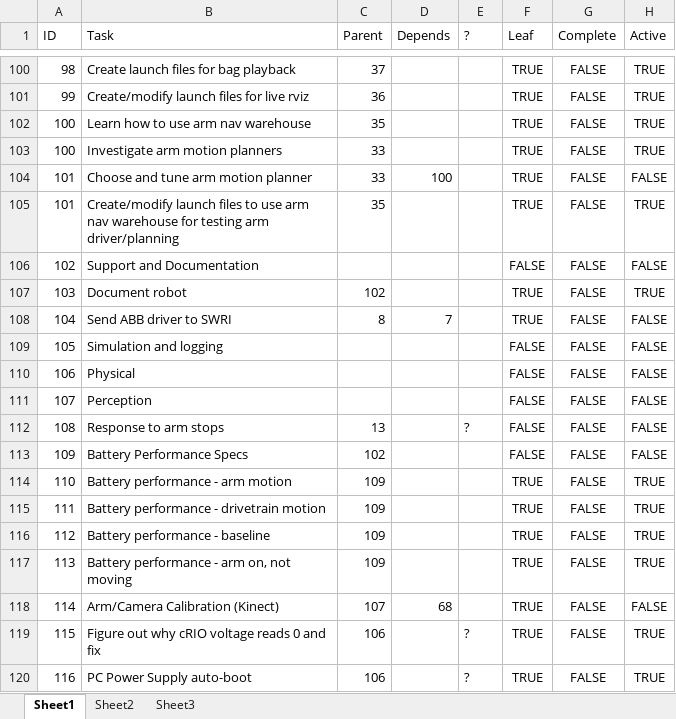
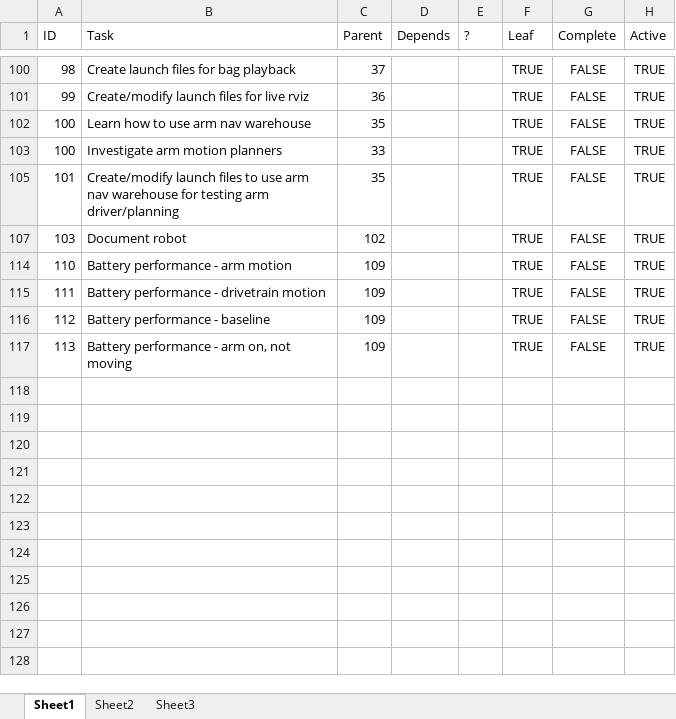
Before and after one commit to evenator/masters, an Excel workbook: tasks.xlsx, sheet Sheet1, drawn as a sheet; only a part is shown, gaps mark what is left out; values as stored, in another font and other column widths than the file's, no borders; conditional formats not drawn; the diff covers the shown part only; the diff names each change by its address in the sheet, - before the commit and + after, or states it on an @@ line.

```diff
--- a/tasks.xlsx (sheet Sheet1)
+++ b/tasks.xlsx (sheet Sheet1)
@@ row 104 hidden: 101 | Choose and tune arm motion planner | 33 | 100 |  | TRUE | FALSE | FALSE @@
@@ row 106 hidden: 102 | Support and Documentation |  |  |  | FALSE | FALSE | FALSE @@
@@ row 108 hidden: 104 | Send ABB driver to SWRI | 8 | 7 |  | TRUE | FALSE | FALSE @@
@@ row 109 hidden: 105 | Simulation and logging |  |  |  | FALSE | FALSE | FALSE @@
@@ row 110 hidden: 106 | Physical |  |  |  | FALSE | FALSE | FALSE @@
@@ row 111 hidden: 107 | Perception |  |  |  | FALSE | FALSE | FALSE @@
@@ row 112 hidden: 108 | Response to arm stops | 13 |  | ? | FALSE | FALSE | FALSE @@
@@ row 113 hidden: 109 | Battery Performance Specs | 102 |  |  | FALSE | FALSE | FALSE @@
@@ row 118 hidden: 114 | Arm/Camera Calibration (Kinect) | 107 | 68 |  | TRUE | FALSE | FALSE @@
@@ row 119 hidden: 115 | Figure out why cRIO voltage reads 0 and fix | 106 |  | ? | TRUE | FALSE | TRUE @@
@@ row 120 hidden: 116 | PC Power Supply auto-boot | 106 |  | ? | TRUE | FALSE | TRUE @@
```
Also changed, not shown: 9 removed rows, 66 hidden or unhidden rows and 1 edited cell elsewhere in this sheet, hidden cells, 2 other files.
